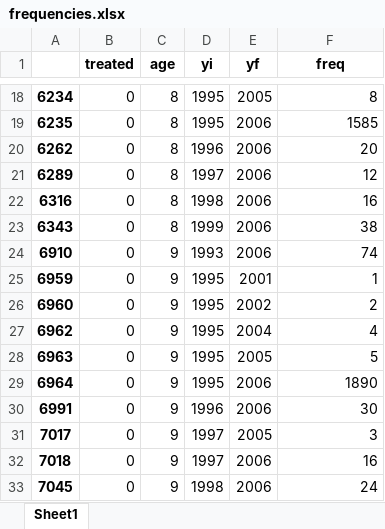
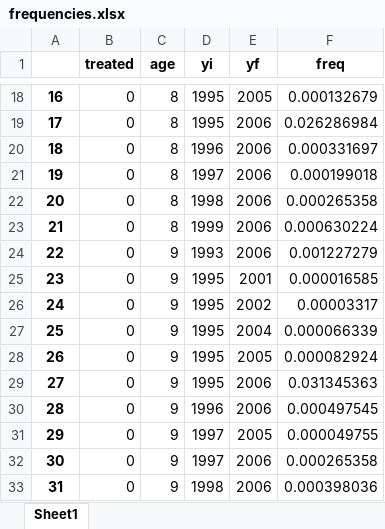
Before and after one commit to fblasutt/pfabio, an Excel workbook: frequencies.xlsx, sheet Sheet1, drawn as a sheet; only a part is shown, gaps mark what is left out; values as stored, in another font and other column widths than the file's, no borders; the diff covers the shown part only; the diff names each change by its address in the sheet, - before the commit and + after, or states it on an @@ line.

```diff
--- a/frequencies.xlsx (sheet Sheet1)
+++ b/frequencies.xlsx (sheet Sheet1)
-A18: 6234
+A18: 16
-F18 (freq): 8
+F18 (freq): 0.000132679
-A19: 6235
+A19: 17
-F19 (freq): 1585
+F19 (freq): 0.026286984
-A20: 6262
+A20: 18
-F20 (freq): 20
+F20 (freq): 0.000331697
-A21: 6289
+A21: 19
-F21 (freq): 12
+F21 (freq): 0.000199018
-A22: 6316
+A22: 20
-F22 (freq): 16
+F22 (freq): 0.000265358
-A23: 6343
+A23: 21
-F23 (freq): 38
+F23 (freq): 0.000630224
-A24: 6910
+A24: 22
-F24 (freq): 74
+F24 (freq): 0.001227279
-A25: 6959
+A25: 23
-F25 (freq): 1
+F25 (freq): 0.000016585
-A26: 6960
+A26: 24
-F26 (freq): 2
+F26 (freq): 0.00003317
-A27: 6962
+A27: 25
-F27 (freq): 4
+F27 (freq): 0.000066339
-A28: 6963
+A28: 26
-F28 (freq): 5
+F28 (freq): 0.000082924
-A29: 6964
+A29: 27
-F29 (freq): 1890
+F29 (freq): 0.031345363
-A30: 6991
+A30: 28
-F30 (freq): 30
+F30 (freq): 0.000497545
-A31: 7017
+A31: 29
-F31 (freq): 3
+F31 (freq): 0.000049755
-A32: 7018
+A32: 30
-F32 (freq): 16
+F32 (freq): 0.000265358
-A33: 7045
+A33: 31
-F33 (freq): 24
+F33 (freq): 0.000398036
```
Also changed, not shown: 1526 edited cells elsewhere in this sheet, 5 other files.
